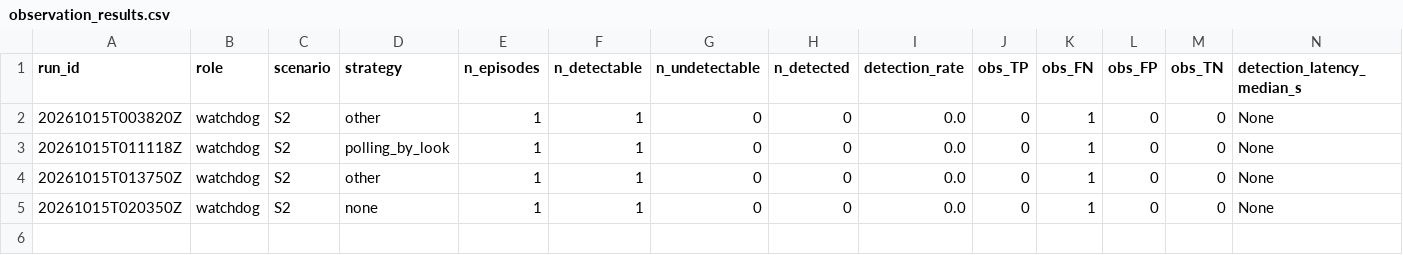
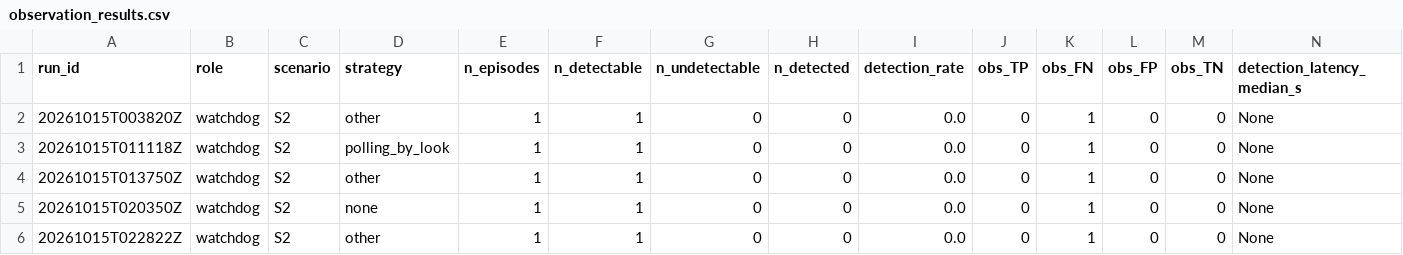
Before and after one commit to mohammadnsr1/WatchDog_V1, a CSV file: paper_results/batches/S2/raw/observation_results.csv, drawn as a sheet; only a part is shown; rows hold the shown columns only; the diff names each change by its address in the sheet, - before the commit and + after, or states it on an @@ line.

```diff
--- a/paper_results/batches/S2/raw/observation_results.csv
+++ b/paper_results/batches/S2/raw/observation_results.csv
+row 6: 20261015T022822Z | watchdog | S2 | other | 1 | 1 | 0 | 0 | 0.0 | 0 | 1 | 0 | 0 | None
```
Also changed, not shown: paper_results/batches/S2/raw/results.csv, 3 other files.
